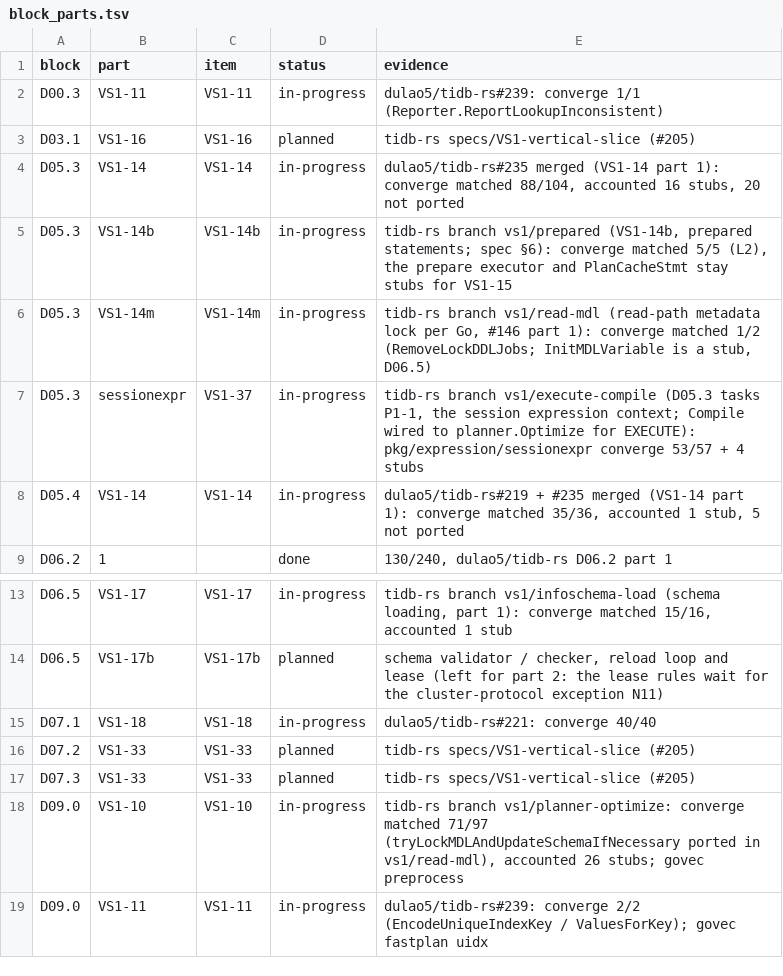
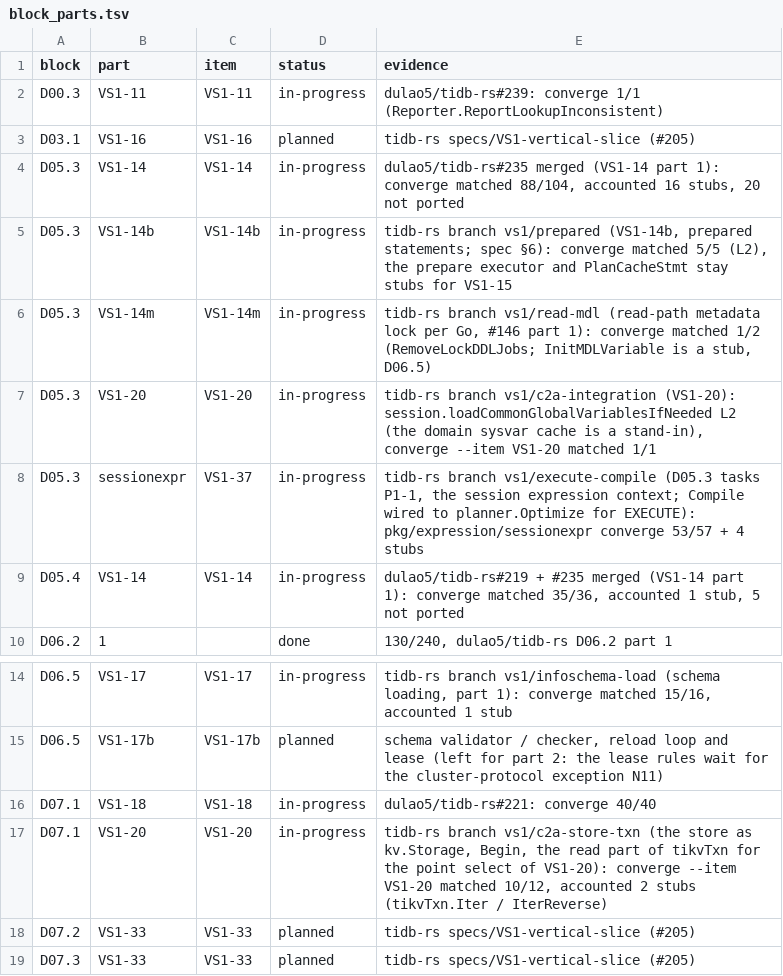
Before and after one commit to dulao5/tidb-rs-tracker, a TSV file: data/block_parts.tsv, drawn as a sheet; only a part is shown, gaps mark what is left out; the shorter side is filled out with more unchanged rows.

```diff
--- a/data/block_parts.tsv
+++ b/data/block_parts.tsv
@@ -6,2 +6,3 @@ D05.3	VS1-14b	VS1-14b	in-progress	tidb-rs branch vs1/prepared (VS1-14b, prepared
 D05.3	VS1-14m	VS1-14m	in-progress	tidb-rs branch vs1/read-mdl (read-path metadata lock per Go, #146 part 1): converge matched 1/2 (RemoveLockDDLJobs; InitMDLVariable is a stub, D06.5)
+D05.3	VS1-20	VS1-20	in-progress	tidb-rs branch vs1/c2a-integration (VS1-20): session.loadCommonGlobalVariablesIfNeeded L2 (the domain sysvar cache is a stand-in), converge --item VS1-20 matched 1/1
 D05.3	sessionexpr	VS1-37	in-progress	tidb-rs branch vs1/execute-compile (D05.3 tasks P1-1, the session expression context; Compile wired to planner.Optimize for EXECUTE): pkg/expression/sessionexpr converge 53/57 + 4 stubs
@@ -15,2 +16,3 @@ D06.5	VS1-17b	VS1-17b	planned	schema validator / checker, reload loop and lease
 D07.1	VS1-18	VS1-18	in-progress	dulao5/tidb-rs#221: converge 40/40
+D07.1	VS1-20	VS1-20	in-progress	tidb-rs branch vs1/c2a-store-txn (the store as kv.Storage, Begin, the read part of tikvTxn for the point select of VS1-20): converge --item VS1-20 matched 10/12, accounted 2 stubs (tikvTxn.Iter / IterReverse)
 D07.2	VS1-33	VS1-33	planned	tidb-rs specs/VS1-vertical-slice (#205)
```
Also changed, not shown: data/part_funcs.tsv, data/stubs.tsv, 1 other file.
